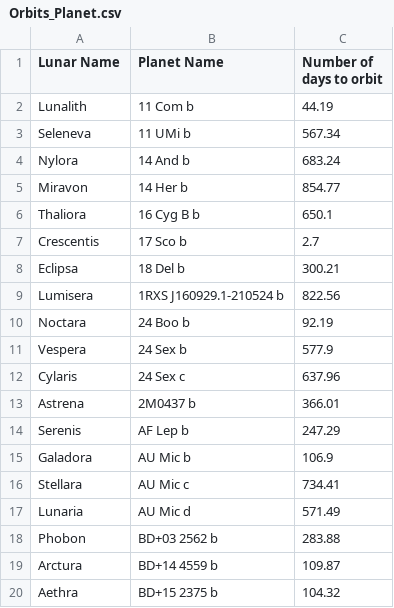
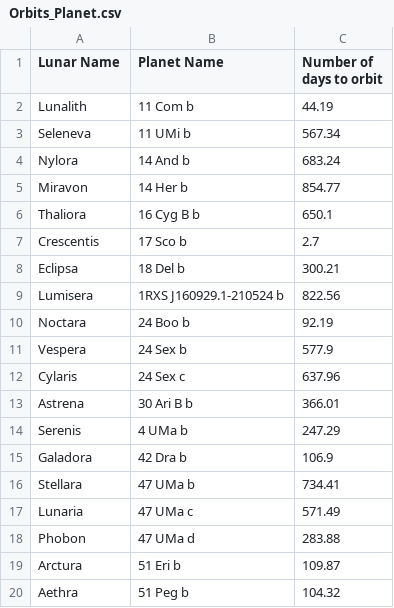
Before and after one commit to CdrePuddles/Spacify, a CSV file: Data/Orbits_Planet.csv, drawn as a sheet.

```diff
--- a/Data/Orbits_Planet.csv
+++ b/Data/Orbits_Planet.csv
@@ -12,9 +12,9 @@ Vespera,24 Sex b,577.9
 Cylaris,24 Sex c,637.96
-Astrena,2M0437 b,366.01
-Serenis,AF Lep b,247.29
-Galadora,AU Mic b,106.9
-Stellara,AU Mic c,734.41
-Lunaria,AU Mic d,571.49
-Phobon,BD+03 2562 b,283.88
-Arctura,BD+14 4559 b,109.87
-Aethra,BD+15 2375 b,104.32
+Astrena,30 Ari B b,366.01
+Serenis,4 UMa b,247.29
+Galadora,42 Dra b,106.9
+Stellara,47 UMa b,734.41
+Lunaria,47 UMa c,571.49
+Phobon,47 UMa d,283.88
+Arctura,51 Eri b,109.87
+Aethra,51 Peg b,104.32
```
Also changed, not shown: Data/Galaxy.csv, Data/Moon.csv, 13 other files.
